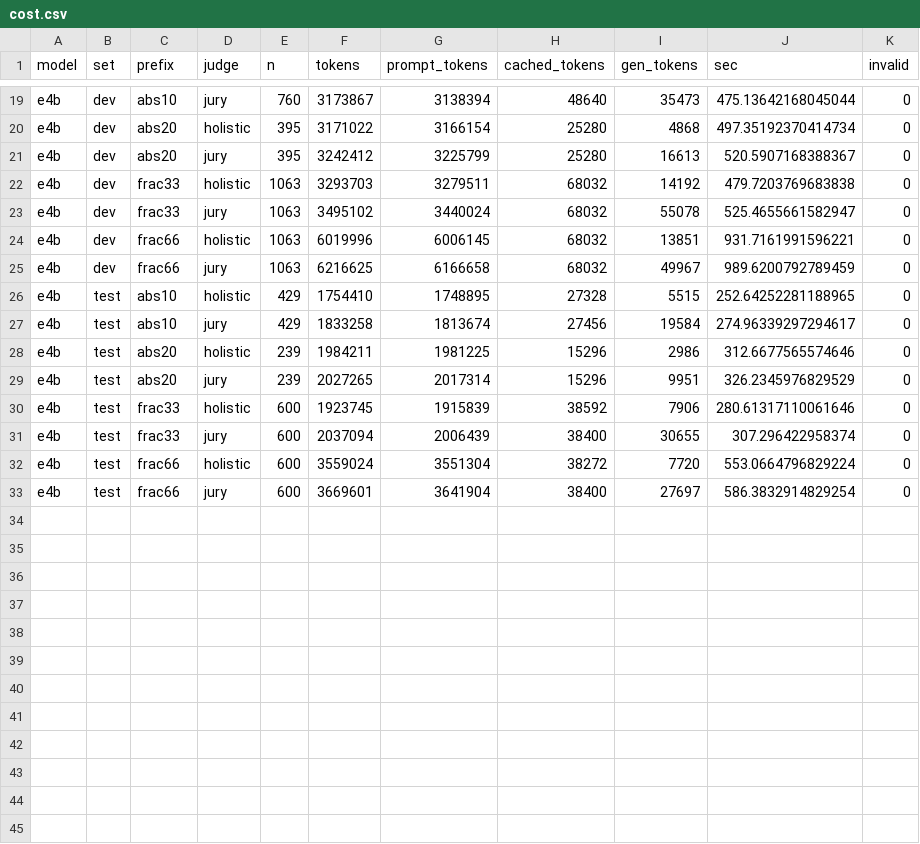
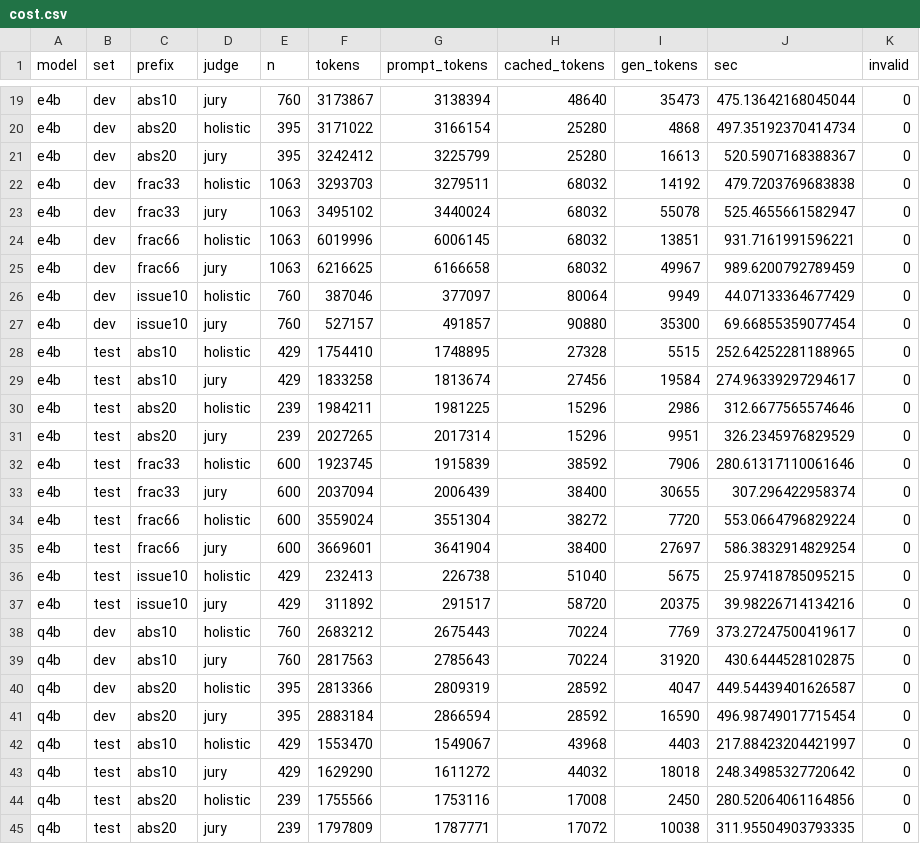
Before and after one commit to Agnuxo1/small-juries-early-verdicts, a CSV file: results/cost.csv, drawn as a sheet; only a part is shown, gaps mark what is left out.

```diff
--- a/results/cost.csv
+++ b/results/cost.csv
@@ -25,2 +25,4 @@ e4b,dev,frac66,holistic,1063,6019996,6006145,68032,13851,931.7161991596221,0
 e4b,dev,frac66,jury,1063,6216625,6166658,68032,49967,989.6200792789459,0
+e4b,dev,issue10,holistic,760,387046,377097,80064,9949,44.07133364677429,0
+e4b,dev,issue10,jury,760,527157,491857,90880,35300,69.66855359077454,0
 e4b,test,abs10,holistic,429,1754410,1748895,27328,5515,252.64252281188965,0
@@ -33 +35,11 @@ e4b,test,frac66,holistic,600,3559024,3551304,38272,7720,553.0664796829224,0
 e4b,test,frac66,jury,600,3669601,3641904,38400,27697,586.3832914829254,0
+e4b,test,issue10,holistic,429,232413,226738,51040,5675,25.97418785095215,0
+e4b,test,issue10,jury,429,311892,291517,58720,20375,39.98226714134216,0
+q4b,dev,abs10,holistic,760,2683212,2675443,70224,7769,373.27247500419617,0
+q4b,dev,abs10,jury,760,2817563,2785643,70224,31920,430.6444528102875,0
+q4b,dev,abs20,holistic,395,2813366,2809319,28592,4047,449.54439401626587,0
+q4b,dev,abs20,jury,395,2883184,2866594,28592,16590,496.98749017715454,0
+q4b,test,abs10,holistic,429,1553470,1549067,43968,4403,217.88423204421997,0
+q4b,test,abs10,jury,429,1629290,1611272,44032,18018,248.34985327720642,0
+q4b,test,abs20,holistic,239,1755566,1753116,17008,2450,280.52064061164856,0
+q4b,test,abs20,jury,239,1797809,1787771,17072,10038,311.95504903793335,0
```
Also changed, not shown: experiments/experiments.csv, results/contrasts.csv, 55 other files.
